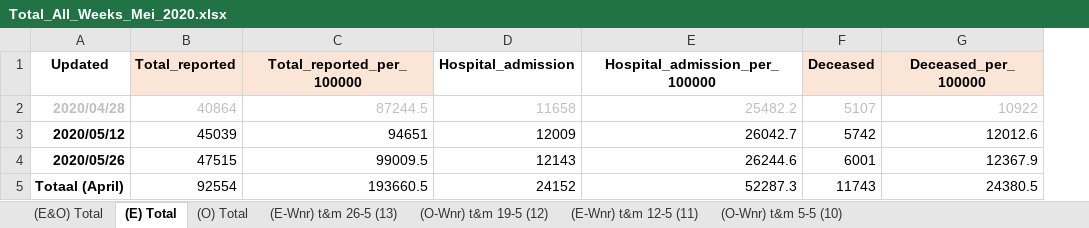
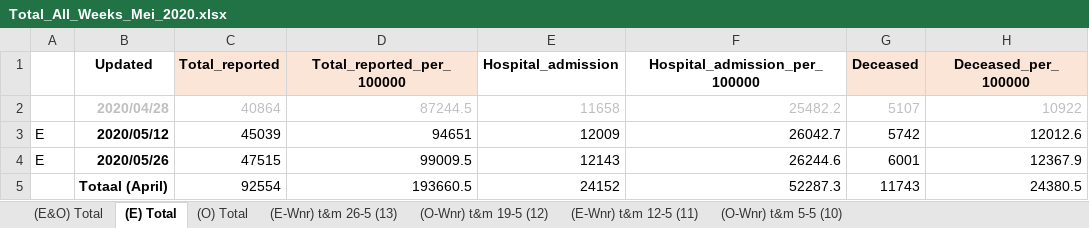
Before and after one commit to microsoft/Bing-COVID-19-Data, an Excel workbook: for-editing-rivm-data/accumulation/xlsx/Total_All_Weeks_Mei_2020.xlsx, sheet (E) Total, drawn as a sheet; only a part is shown; values as stored, in another font and other column widths than the file's, no borders; the diff names each change by its address in the sheet, - before the commit and + after, or states it on an @@ line.

```diff
--- a/for-editing-rivm-data/accumulation/xlsx/Total_All_Weeks_Mei_2020.xlsx (sheet (E) Total)
+++ b/for-editing-rivm-data/accumulation/xlsx/Total_All_Weeks_Mei_2020.xlsx (sheet (E) Total)
+column A, rows 3-4: E | E
```
Also changed, not shown: sheet (O-Wnr) t&m 19-5 (12), sheet (E-Wnr) t&m 12-5 (11), sheet (E&O) Total, sheet (O) Total, formulas that keep their value, for-editing-rivm-data/accumulation/xlsx/Total_All_Weeks_Aug_2020.xlsx, for-editing-rivm-data/accumulation/xlsx/Total_All_Weeks_Dec_2020.xlsx, 7 other files.
